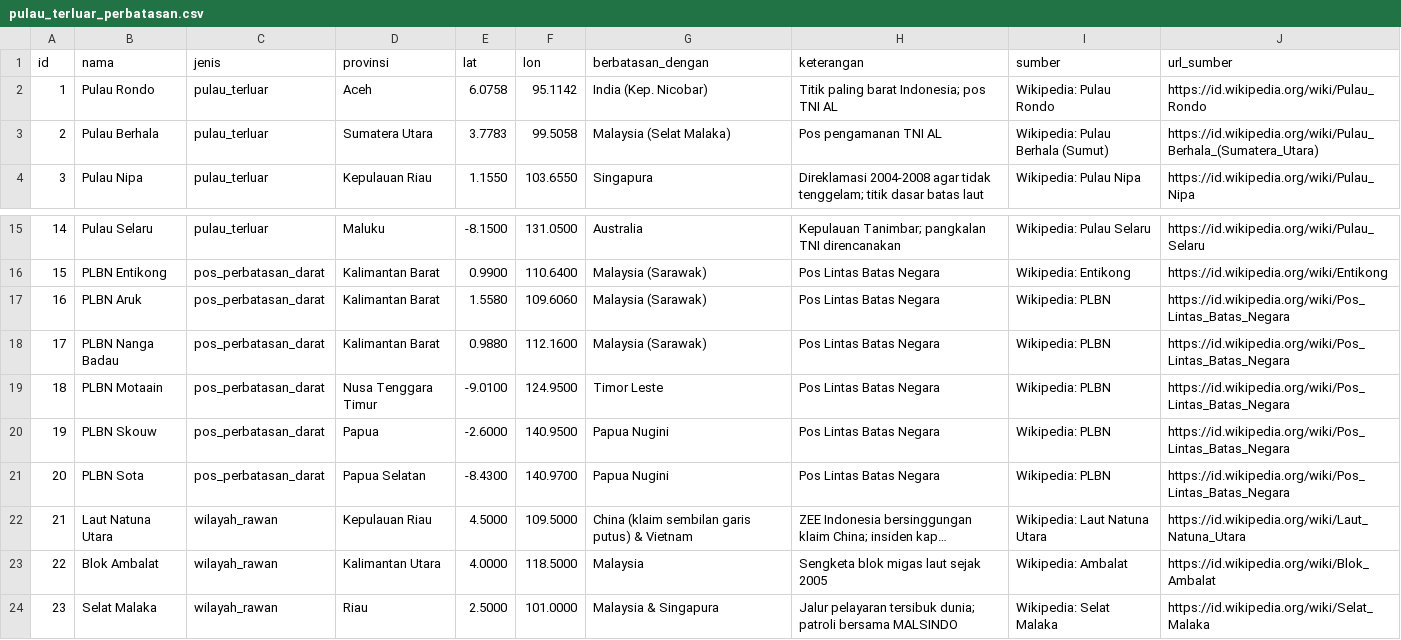
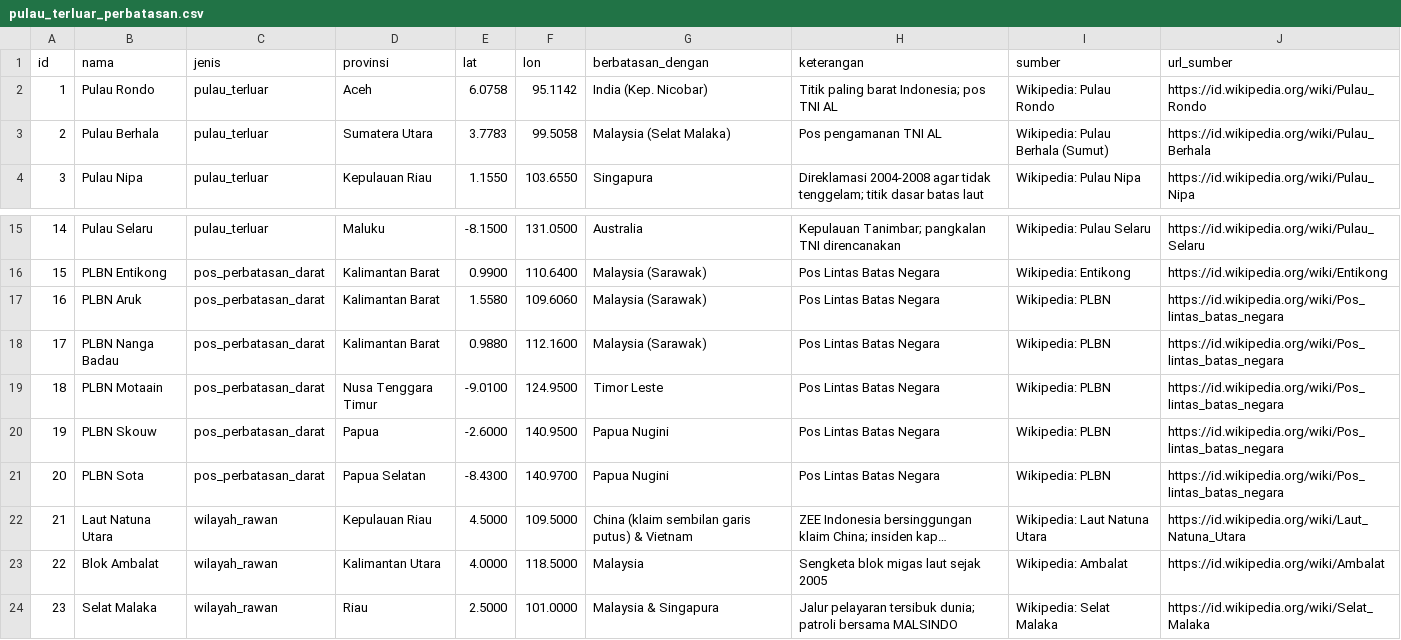
Before and after one commit to Avalon2222/eye-of-garuda, a CSV file: data/pulau_terluar_perbatasan.csv, drawn as a sheet; only a part is shown, gaps mark what is left out; long unchanged cells end in …; the diff names each change by its address in the sheet, - before the commit and + after, or states it on an @@ line.

```diff
--- a/data/pulau_terluar_perbatasan.csv
+++ b/data/pulau_terluar_perbatasan.csv
-J3 (url_sumber): https://id.wikipedia.org/wiki/Pulau_Berhala_(Sumatera_Utara)
+J3 (url_sumber): https://id.wikipedia.org/wiki/Pulau_Berhala
-J17:J21 (url_sumber): https://id.wikipedia.org/wiki/Pos_Lintas_Batas_Negara
+J17:J21 (url_sumber): https://id.wikipedia.org/wiki/Pos_lintas_batas_negara
-J23 (url_sumber): https://id.wikipedia.org/wiki/Blok_Ambalat
+J23 (url_sumber): https://id.wikipedia.org/wiki/Ambalat
```
Also changed, not shown: data/insiden.csv, data/kapal_selam.csv, 6 other files.
